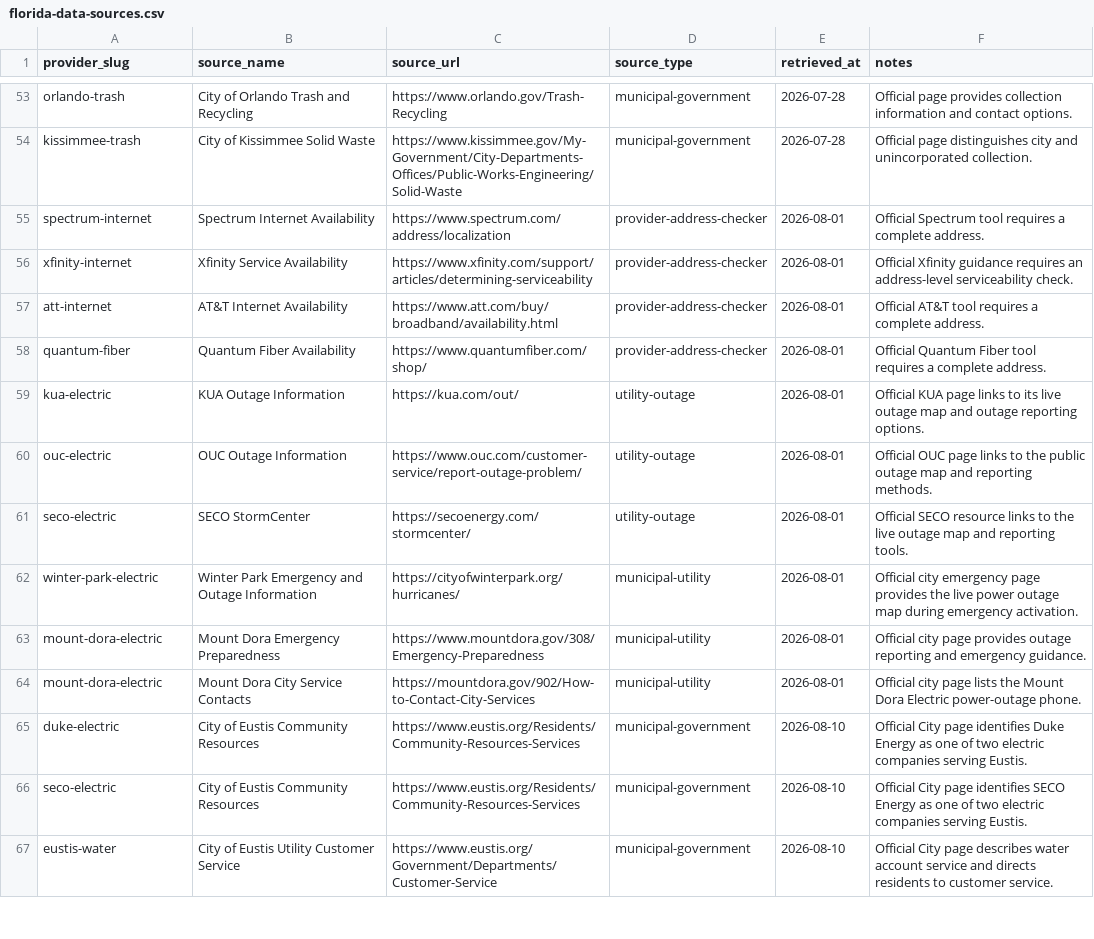
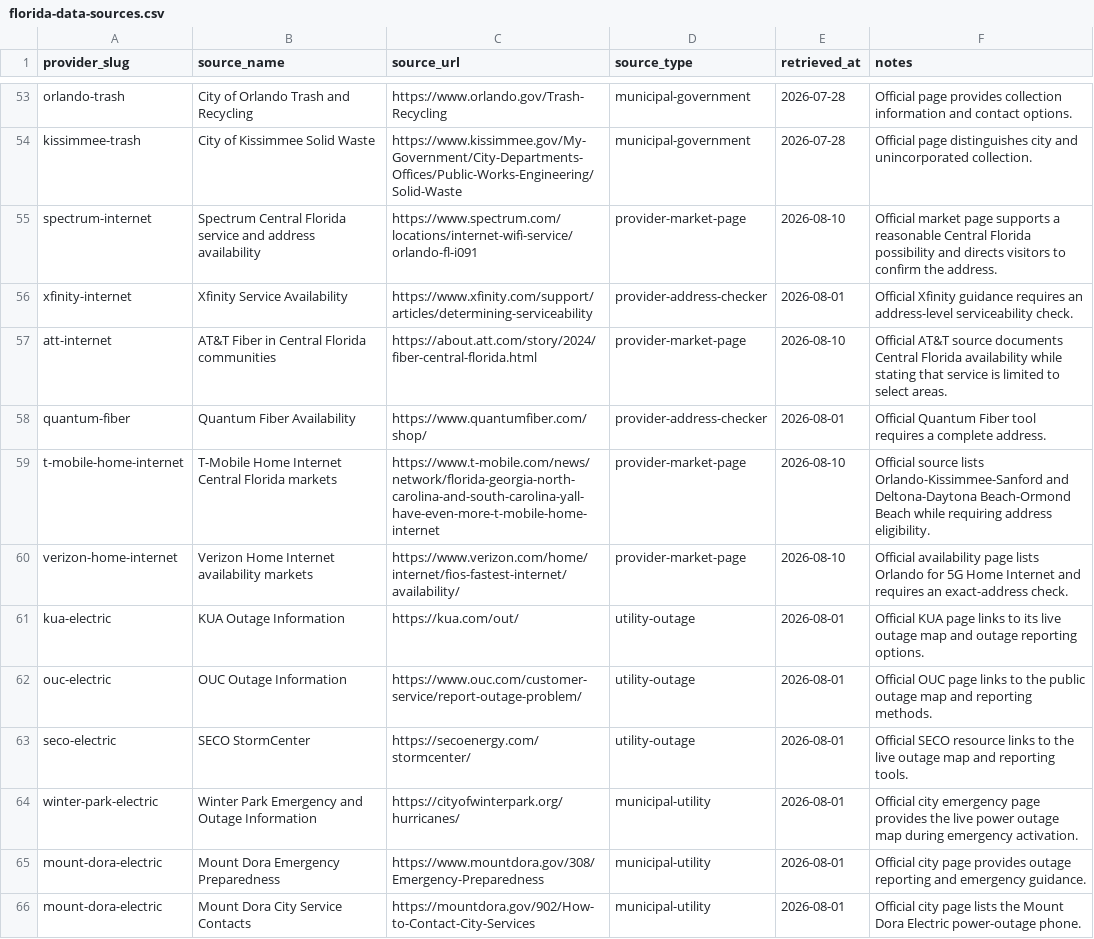
Before and after one commit to jmanock/movein, a CSV file: data/florida/florida-data-sources.csv, drawn as a sheet; only a part is shown, gaps mark what is left out; the shorter side is filled out with more unchanged rows.

```diff
--- a/data/florida/florida-data-sources.csv
+++ b/data/florida/florida-data-sources.csv
@@ -54,6 +54,8 @@ orlando-trash,City of Orlando Trash and Recycling,https://www.orlando.gov/Trash-
 kissimmee-trash,City of Kissimmee Solid Waste,https://www.kissimmee.gov/My-Government/City-Departments-Offices/Public-Works-Engineering/Solid-Waste,municipal-government,2026-07-28,Official page distinguishes city and unincorporated collection.
-spectrum-internet,Spectrum Internet Availability,https://www.spectrum.com/address/localization,provider-address-checker,2026-08-01,Official Spectrum tool requires a complete address.
+spectrum-internet,Spectrum Central Florida service and address availability,https://www.spectrum.com/locations/internet-wifi-service/orlando-fl-i091,provider-market-page,2026-08-10,Official market page supports a reasonable Central Florida possibility and directs visitors to confirm the address.
 xfinity-internet,Xfinity Service Availability,https://www.xfinity.com/support/articles/determining-serviceability,provider-address-checker,2026-08-01,Official Xfinity guidance requires an address-level serviceability check.
-att-internet,AT&T Internet Availability,https://www.att.com/buy/broadband/availability.html,provider-address-checker,2026-08-01,Official AT&T tool requires a complete address.
+att-internet,AT&T Fiber in Central Florida communities,https://about.att.com/story/2024/fiber-central-florida.html,provider-market-page,2026-08-10,Official AT&T source documents Central Florida availability while stating that service is limited to select areas.
 quantum-fiber,Quantum Fiber Availability,https://www.quantumfiber.com/shop/,provider-address-checker,2026-08-01,Official Quantum Fiber tool requires a complete address.
+t-mobile-home-internet,T-Mobile Home Internet Central Florida markets,https://www.t-mobile.com/news/network/florida-georgia-north-carolina-and-south-carolina-yall-have-even-more-t-mobile-home-internet,provider-market-page,2026-08-10,Official source lists Orlando-Kissimmee-Sanford and Deltona-Daytona Beach-Ormond Beach while requiring address eligibility.
+verizon-home-internet,Verizon Home Internet availability markets,https://www.verizon.com/home/internet/fios-fastest-internet/availability/,provider-market-page,2026-08-10,Official availability page lists Orlando for 5G Home Internet and requires an exact-address check.
 kua-electric,KUA Outage Information,https://kua.com/out/,utility-outage,2026-08-01,Official KUA page links to its live outage map and outage reporting options.
```
Also changed, not shown: data/florida/florida-providers.csv, data/florida/florida-service-areas.csv, 54 other files.
